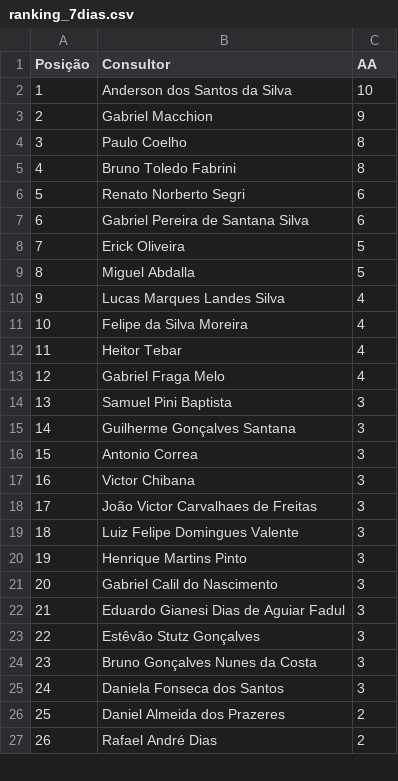
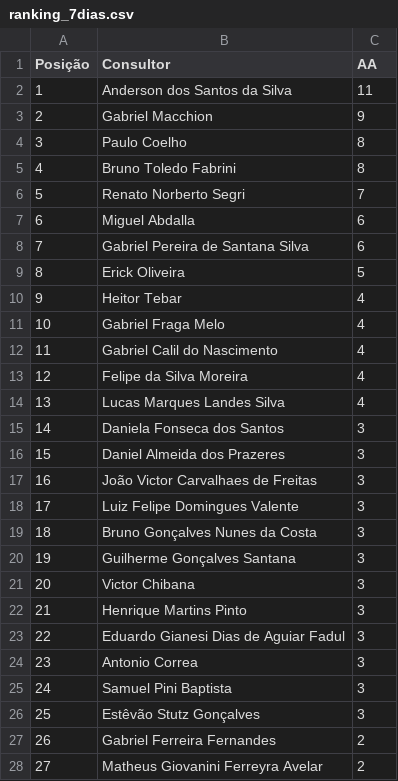
Before and after one commit to sprietootero/gestaoavista-sp1, a CSV file: ranking_7dias.csv, drawn as a sheet; only a part is shown; the shorter side is filled out with more unchanged rows; removed rows and columns are numbered as before the commit, all else as after; the diff covers the shown part only; the diff names each change by its address in the sheet, - before the commit and + after, or states it on an @@ line.

```diff
--- a/ranking_7dias.csv
+++ b/ranking_7dias.csv
-C2 (AA): 10
+C2 (AA): 11
-C6 (AA): 6
+C6 (AA): 7
+row 7: 6 | Miguel Abdalla | 6
@@ column A (Posição) renumbered between rows 8 and 80 @@
-row 9: 8 | Miguel Abdalla | 5
+row 12: 11 | Gabriel Calil do Nascimento | 4
@@ row 11 moved to row 13: 12 @@
@@ row 10 moved to row 14: 13 @@
@@ row 25 moved to row 15: 14 @@
-B16 (Consultor): Guilherme Gonçalves Santana
+B16 (Consultor): Daniel Almeida dos Prazeres
@@ row 24 moved to row 19: 18 @@
+row 20: 19 | Guilherme Gonçalves Santana | 3
@@ row 17 moved to row 21: 20 @@
-row 21: 20 | Gabriel Calil do Nascimento | 3
@@ row 16 moved to row 24: 23 @@
@@ row 14 moved to row 25: 24 @@
-B27 (Consultor): Daniel Almeida dos Prazeres
+B27 (Consultor): Gabriel Ferreira Fernandes
@@ row 42 moved to row 28: 27 @@
```
Also changed, not shown: 6 added rows, 1 removed row, 30 moved rows and 6 edited cells elsewhere in this file, dados_extraidos.csv, ranking_muapd.csv.
